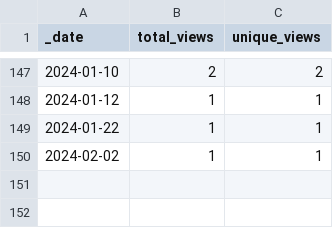
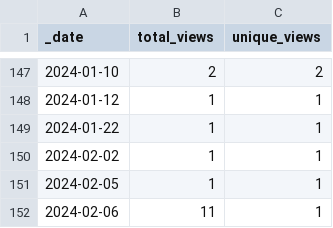
Before and after one commit to AlexRogalskiy/spark-patterns, a CSV file: traffic/views.csv, drawn as a sheet; only a part is shown, gaps mark what is left out.

```diff
--- a/traffic/views.csv
+++ b/traffic/views.csv
@@ -150 +150,3 @@ _date,total_views,unique_views
 2024-02-02,1,1
+2024-02-05,1,1
+2024-02-06,11,1
```
Also changed, not shown: traffic/clones.csv, 1 other file.
